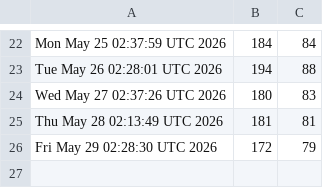
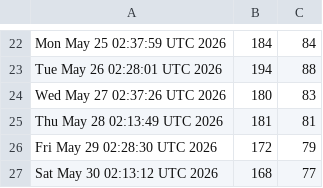
Before and after one commit to akshat-chaturvedi/CATCH, a CSV file: clones.csv, drawn as a sheet; only a part is shown, gaps mark what is left out; the diff names each change by its address in the sheet, - before the commit and + after, or states it on an @@ line.

```diff
--- a/clones.csv
+++ b/clones.csv
+row 27: Sat May 30 02:13:12 UTC 2026 | 168 | 77
```
Also changed, not shown: views.csv.
